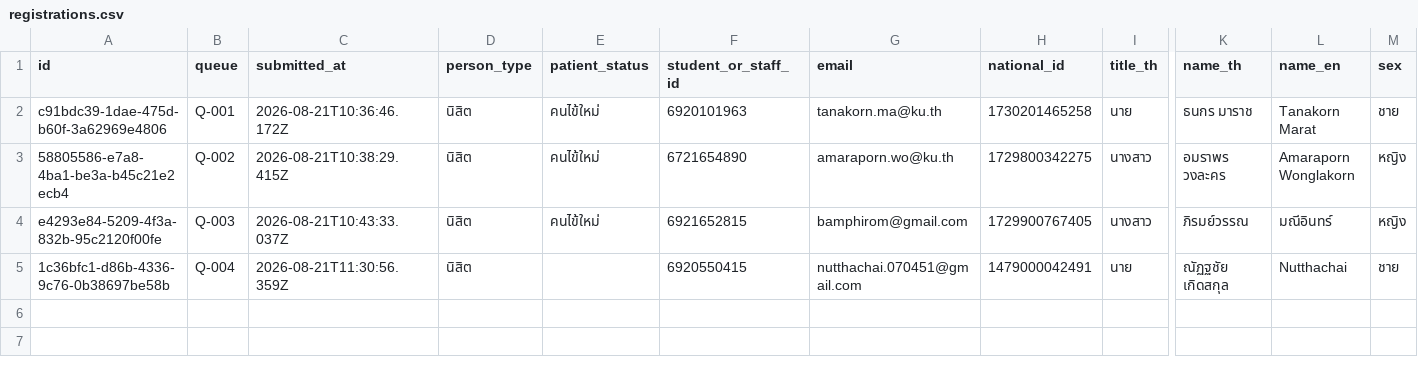
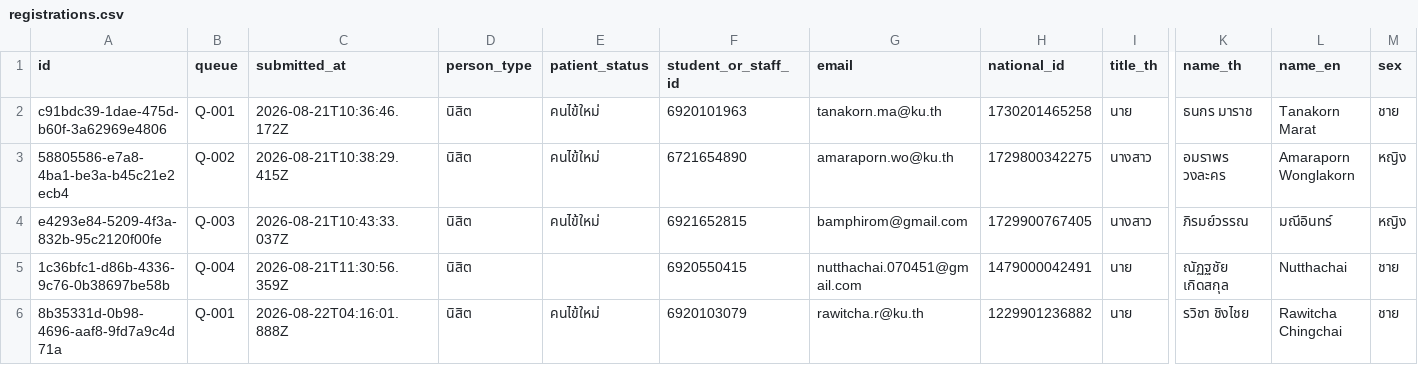
Before and after one commit to PythonianSt/Register2, a CSV file: data/registrations.csv, drawn as a sheet; only a part is shown, gaps mark what is left out; rows hold the shown columns only; the diff names each change by its address in the sheet, - before the commit and + after, or states it on an @@ line.

Commit message:
registration 8b35331d-0b98-4696-aaf8-9fd7a9c4d71a

```diff
--- a/data/registrations.csv
+++ b/data/registrations.csv
+row 6: 8b35331d-0b98-4696-aaf8-9fd7a9c4d71a | Q-001 | 2026-08-22T04:16:01.888Z | นิสิต | คนไข้ใหม่ | 6920103079 | rawitcha.r@ku.th | 1229901236882 | นาย | รวิชา ชิงไชย | Rawitcha Chingchai | ชาย
```
